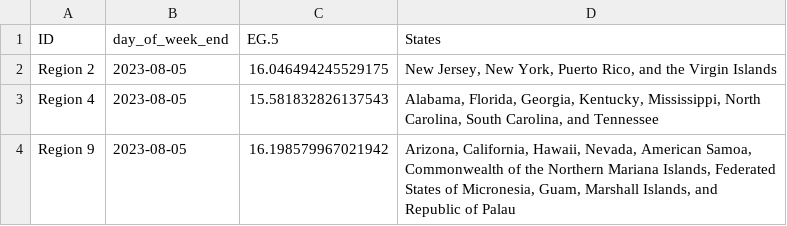
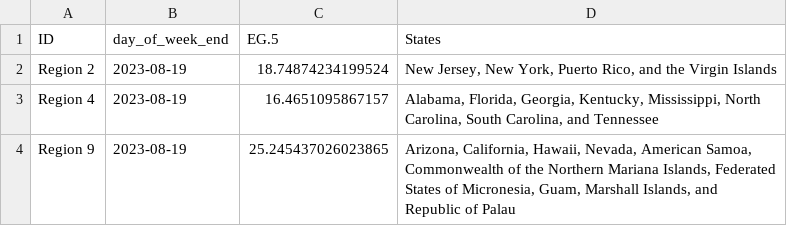
Before and after one commit to Dotdash-Data-Journalism/2022_VWH_covid_variants, a CSV file: visualizations/Ha3XE_map.csv, drawn as a sheet.

```diff
--- a/visualizations/Ha3XE_map.csv
+++ b/visualizations/Ha3XE_map.csv
@@ -1,4 +1,4 @@
 ID,day_of_week_end,EG.5,States
-Region 2,2023-08-05,16.046494245529175,"New Jersey, New York, Puerto Rico, and the Virgin Islands"
-Region 4,2023-08-05,15.581832826137543,"Alabama, Florida, Georgia, Kentucky, Mississippi, North Carolina, South Carolina, and Tennessee"
-Region 9,2023-08-05,16.198579967021942,"Arizona, California, Hawaii, Nevada, American Samoa, Commonwealth of the Northern Mariana Islands, Federated States of Micronesia, Guam, Marshall Islands, and Republic of Palau"
+Region 2,2023-08-19,18.74874234199524,"New Jersey, New York, Puerto Rico, and the Virgin Islands"
+Region 4,2023-08-19,16.4651095867157,"Alabama, Florida, Georgia, Kentucky, Mississippi, North Carolina, South Carolina, and Tennessee"
+Region 9,2023-08-19,25.245437026023865,"Arizona, California, Hawaii, Nevada, American Samoa, Commonwealth of the Northern Mariana Islands, Federated States of Micronesia, Guam, Marshall Islands, and Republic of Palau"
```
Also changed, not shown: visualizations/3qNe5_map.csv, visualizations/tbbMo_map.csv, 1 other file.
